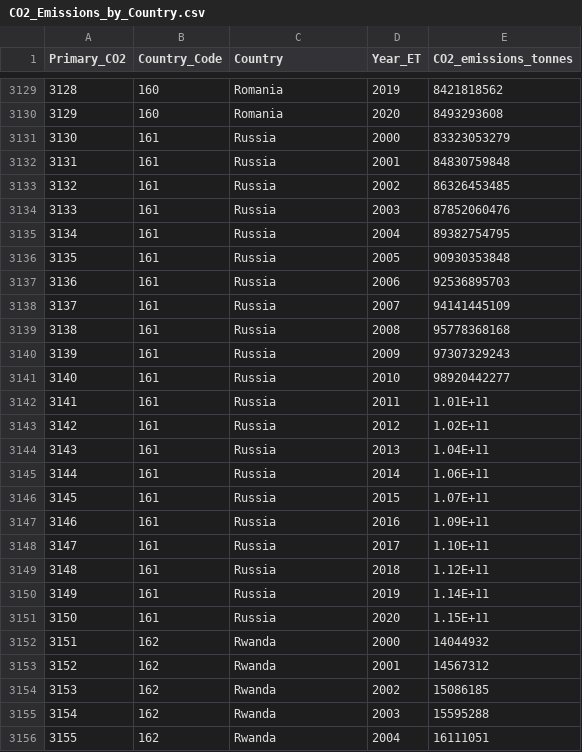
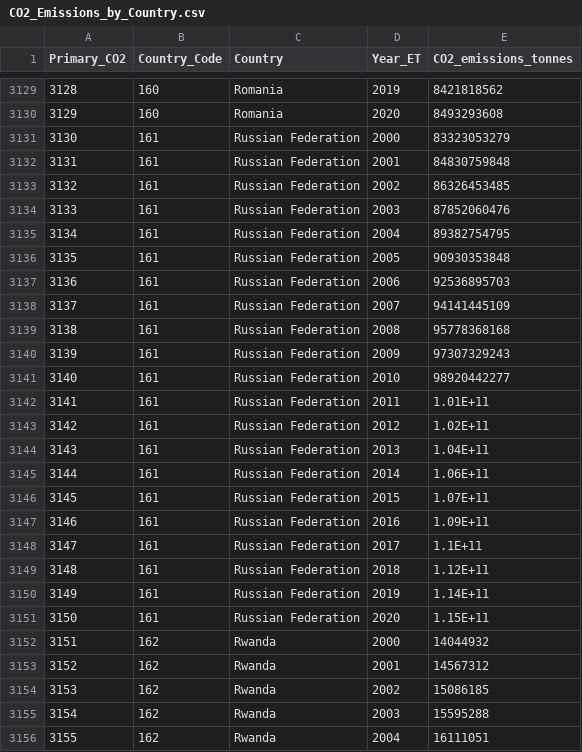
Before and after one commit to natehahn/03_Final_Project, a CSV file: Resources/Cleaned/CO2_Emissions_by_Country.csv, drawn as a sheet; only a part is shown, gaps mark what is left out; the diff covers the shown part only.

Commit message:
Reworked Production, CO2 Emissions, and World Population Data

```diff
--- a/Resources/Cleaned/CO2_Emissions_by_Country.csv
+++ b/Resources/Cleaned/CO2_Emissions_by_Country.csv
@@ -3130,23 +3130,23 @@ Primary_CO2,Country_Code,Country,Year_ET,CO2_emissions_tonnes
 3129,160,Romania,2020,8493293608
-3130,161,Russia,2000,83323053279
-3131,161,Russia,2001,84830759848
-3132,161,Russia,2002,86326453485
-3133,161,Russia,2003,87852060476
-3134,161,Russia,2004,89382754795
-3135,161,Russia,2005,90930353848
-3136,161,Russia,2006,92536895703
-3137,161,Russia,2007,94141445109
-3138,161,Russia,2008,95778368168
-3139,161,Russia,2009,97307329243
-3140,161,Russia,2010,98920442277
-3141,161,Russia,2011,1.01E+11
-3142,161,Russia,2012,1.02E+11
-3143,161,Russia,2013,1.04E+11
-3144,161,Russia,2014,1.06E+11
-3145,161,Russia,2015,1.07E+11
-3146,161,Russia,2016,1.09E+11
-3147,161,Russia,2017,1.10E+11
-3148,161,Russia,2018,1.12E+11
-3149,161,Russia,2019,1.14E+11
-3150,161,Russia,2020,1.15E+11
+3130,161,Russian Federation,2000,83323053279
+3131,161,Russian Federation,2001,84830759848
+3132,161,Russian Federation,2002,86326453485
+3133,161,Russian Federation,2003,87852060476
+3134,161,Russian Federation,2004,89382754795
+3135,161,Russian Federation,2005,90930353848
+3136,161,Russian Federation,2006,92536895703
+3137,161,Russian Federation,2007,94141445109
+3138,161,Russian Federation,2008,95778368168
+3139,161,Russian Federation,2009,97307329243
+3140,161,Russian Federation,2010,98920442277
+3141,161,Russian Federation,2011,1.01E+11
+3142,161,Russian Federation,2012,1.02E+11
+3143,161,Russian Federation,2013,1.04E+11
+3144,161,Russian Federation,2014,1.06E+11
+3145,161,Russian Federation,2015,1.07E+11
+3146,161,Russian Federation,2016,1.09E+11
+3147,161,Russian Federation,2017,1.1E+11
+3148,161,Russian Federation,2018,1.12E+11
+3149,161,Russian Federation,2019,1.14E+11
+3150,161,Russian Federation,2020,1.15E+11
 3151,162,Rwanda,2000,14044932
```
Also changed, not shown: 87 edited cells elsewhere in this file, Resources/Cleaned/World_Population_Data_2000-2021_Coun_Year_vert.csv.
